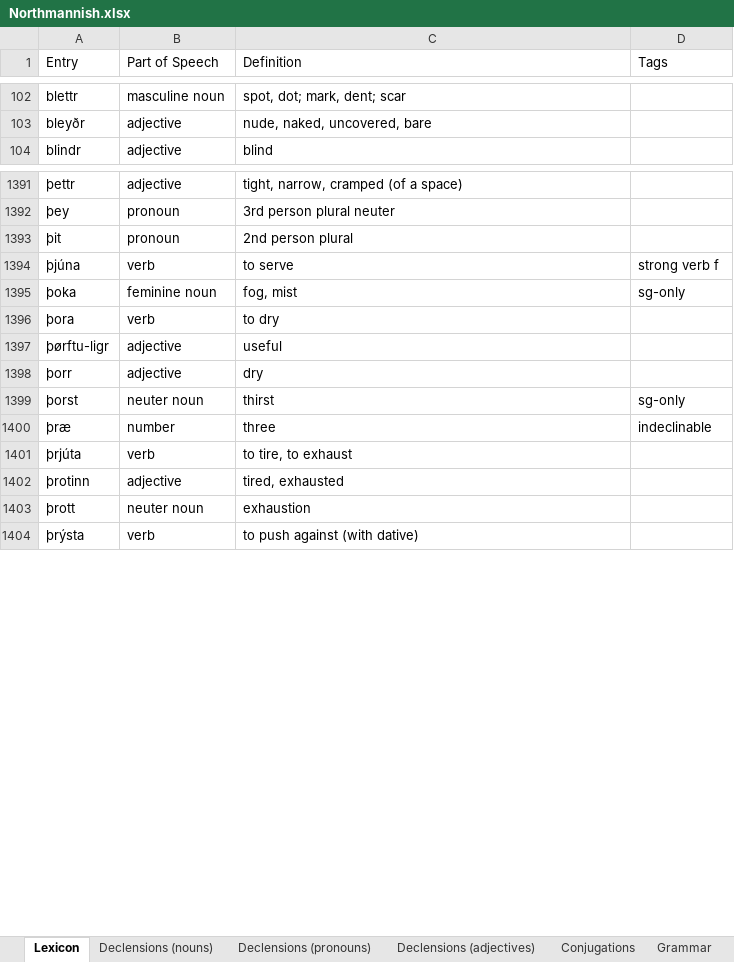
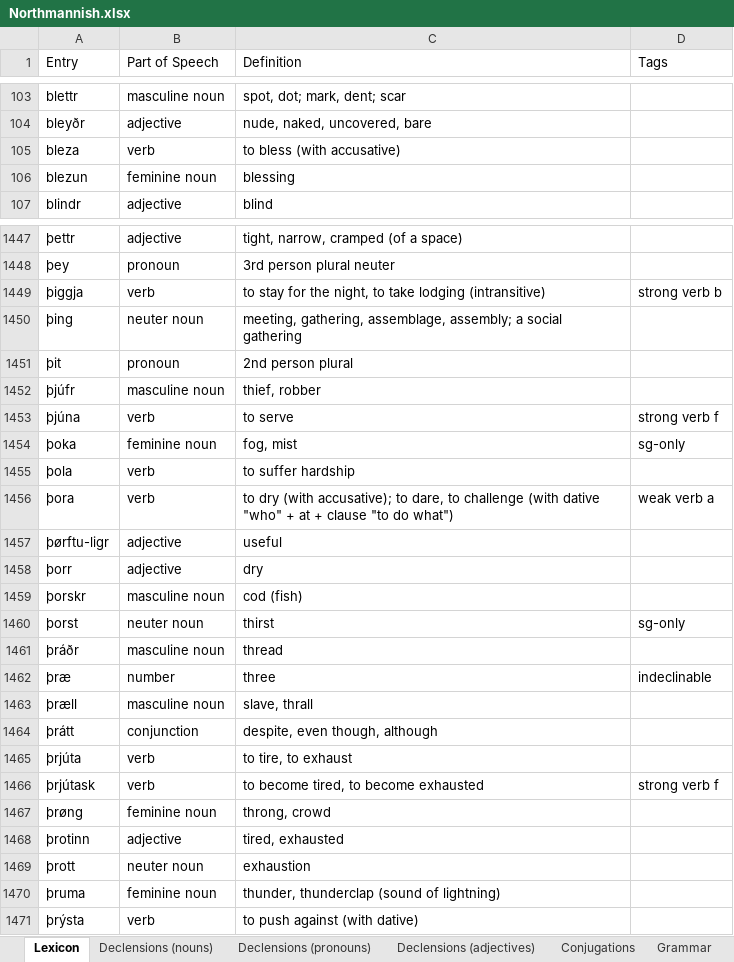
Before and after one commit to Oneo64/Aldraheimr2ndEdition, an Excel workbook: Literature/Languages/Northmannish.xlsx, sheet Lexicon, drawn as a sheet; only a part is shown, gaps mark what is left out; values as stored, in another font and other column widths than the file's, no borders; charts and pictures and table styles not drawn; addresses are those after the commit; the diff covers the shown part only; the diff names each change by its address in the sheet, - before the commit and + after, or states it on an @@ line.

Commit message:
Update Northmannish.xlsx

```diff
--- a/Literature/Languages/Northmannish.xlsx (sheet Lexicon)
+++ b/Literature/Languages/Northmannish.xlsx (sheet Lexicon)
+row 105: bleza | verb | to bless (with accusative)
+row 106: blezun | feminine noun | blessing
+row 1449: þiggja | verb | to stay for the night, to take lodging (intransitive) | strong verb b
+row 1450: þing | neuter noun | meeting, gathering, assemblage, assembly; a social gathering
+row 1452: þjúfr | masculine noun | thief, robber
+row 1455: þola | verb | to suffer hardship
-C1456 (Definition): to dry
+C1456 (Definition): to dry (with accusative); to dare, to challenge (with dative "who" + at + clause "to do what")
-D1456 (Tags): (empty)
+D1456 (Tags): weak verb a
+row 1459: þorskr | masculine noun | cod (fish)
+row 1461: þráðr | masculine noun | thread
+row 1463: þræll | masculine noun | slave, thrall
+row 1464: þrátt | conjunction | despite, even though, although
+row 1466: þrjútask | verb | to become tired, to become exhausted | strong verb f
+row 1467: þrøng | feminine noun | throng, crowd
+row 1470: þruma | feminine noun | thunder, thunderclap (sound of lightning)
```
Also changed, not shown: 58 added rows and 7 edited cells elsewhere in this sheet, sheet Declensions (nouns), sheet Conjugations, sheet Grammar, sheet Declensions (pronouns).
